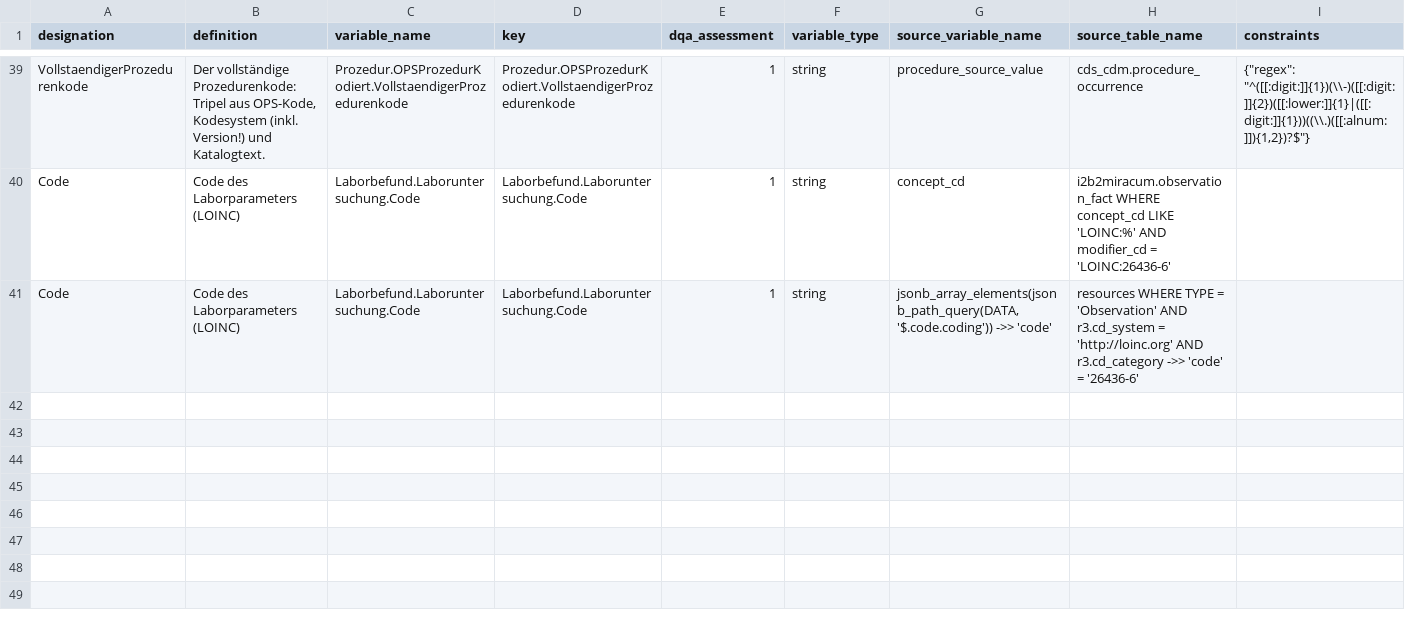
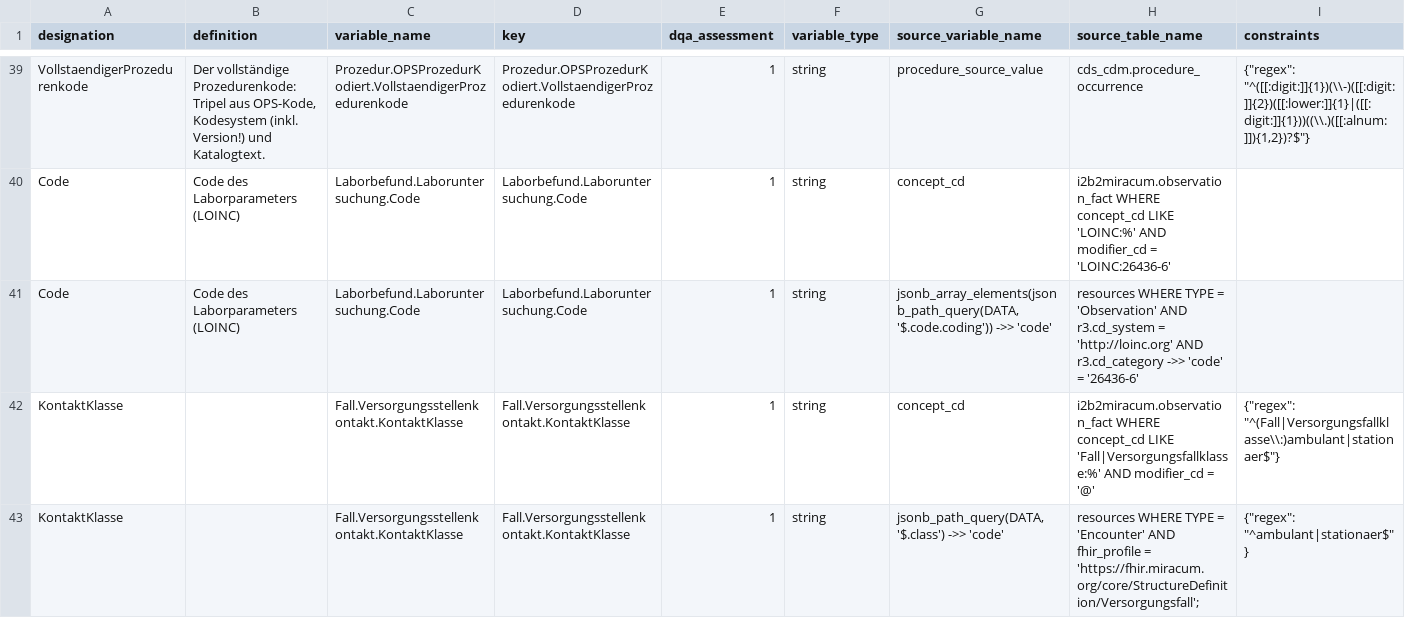
Before and after one commit to miracum/dqa-miracumdqa, a CSV file: inst/application/_utilities/MDR/mdr.csv, drawn as a sheet; only a part is shown, gaps mark what is left out; rows hold the shown columns only; the diff covers the shown part only; the diff names each change by its address in the sheet, - before the commit and + after, or states it on an @@ line.

Commit message:
refactor: revised sql statements for fhir and i2b2

```diff
--- a/inst/application/_utilities/MDR/mdr.csv
+++ b/inst/application/_utilities/MDR/mdr.csv
+row 42: KontaktKlasse |  | Fall.Versorgungsstellenkontakt.KontaktKlasse | Fall.Versorgungsstellenkontakt.KontaktKlasse | 1 | string | concept_cd | i2b2miracum.observation_fact WHERE concept_cd LIKE 'Fall|Versorgungsfallklasse:%' AND modifier_cd = '@' | {"regex": "^(Fall|Versorgungsfallklasse\\:)ambulant|stationaer$"}
+row 43: KontaktKlasse |  | Fall.Versorgungsstellenkontakt.KontaktKlasse | Fall.Versorgungsstellenkontakt.KontaktKlasse | 1 | string | jsonb_path_query(DATA, '$.class') ->> 'code' | resources WHERE TYPE = 'Encounter' AND fhir_profile = 'https://fhir.miracum.org/core/StructureDefinition/Versorgungsfall'; | {"regex": "^ambulant|stationaer$"}
```
Also changed, not shown: 29 edited cells elsewhere in this file, 10 other files.
